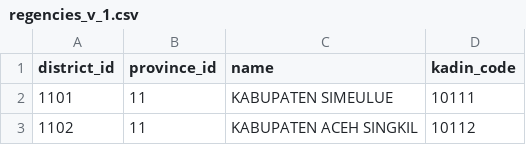
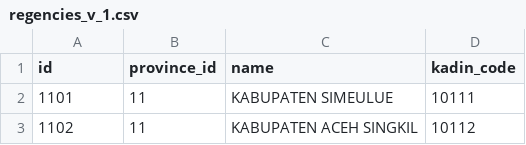
Before and after one commit to Zainal21/kadin-indonesia-region, a CSV file: src/data/csv/regencies_v_1.csv, drawn as a sheet; only a part is shown.

```diff
--- a/src/data/csv/regencies_v_1.csv
+++ b/src/data/csv/regencies_v_1.csv
@@ -1,2 +1,2 @@
-district_id,province_id,name,kadin_code
+id,province_id,name,kadin_code
 1101,11,KABUPATEN SIMEULUE,10111
```
Also changed, not shown: src/data/csv/districts_v1.csv, src/data/csv/provinces_v1.csv, 3 other files.
